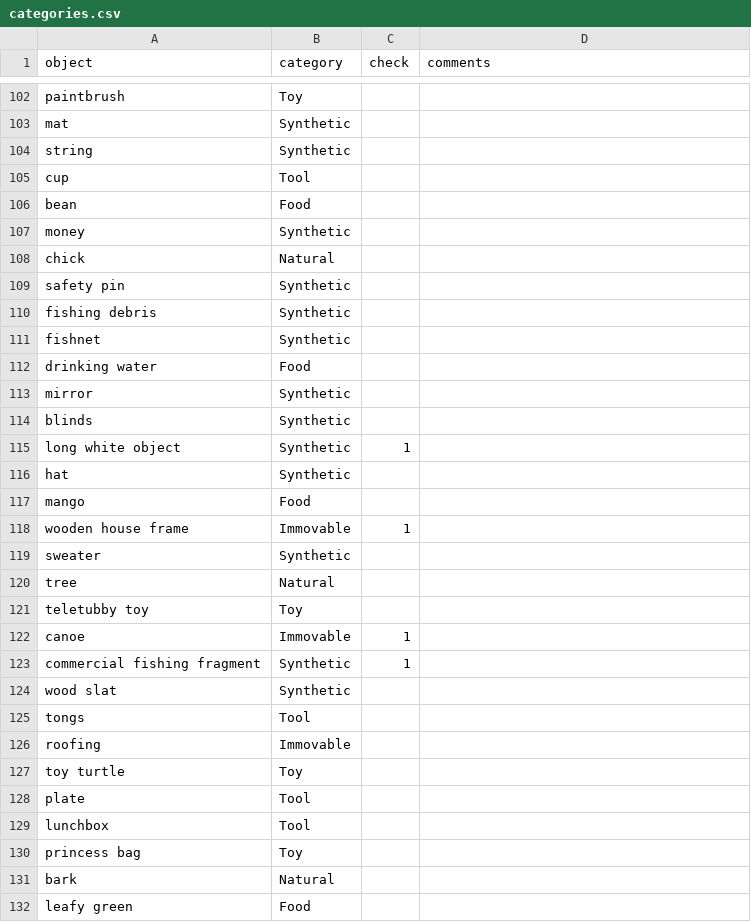
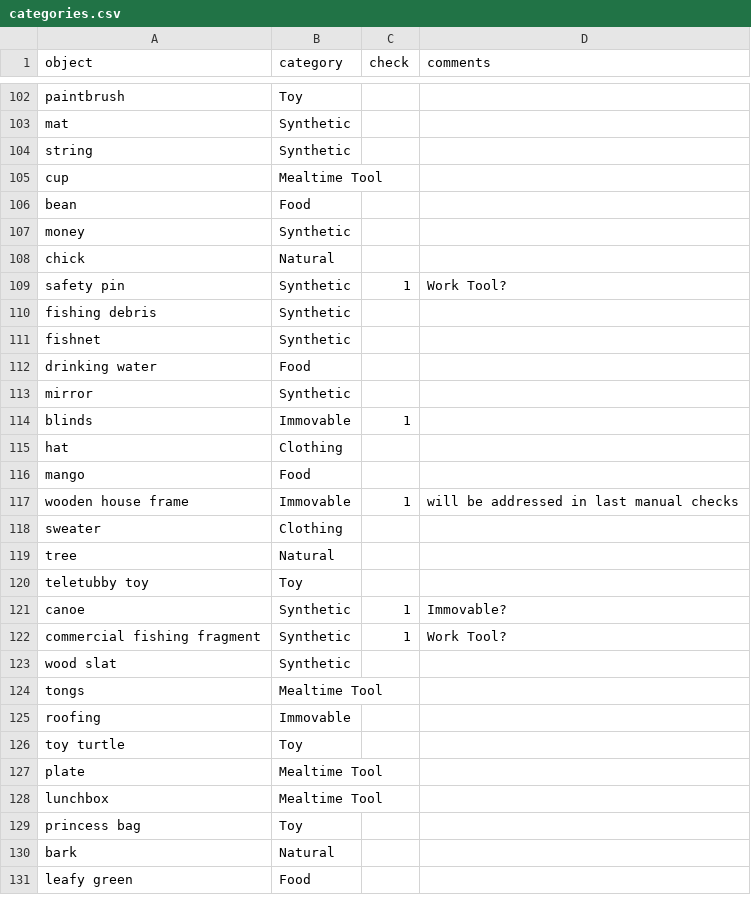
Before and after one commit to kennedycasey/daylong-object-ids, a CSV file: data/manual-checks/categories.csv, drawn as a sheet; only a part is shown, gaps mark what is left out; the diff covers the shown part only.

Commit message:
update labels and categories

```diff
--- a/data/manual-checks/categories.csv
+++ b/data/manual-checks/categories.csv
@@ -104,3 +104,3 @@ mat,Synthetic,,
 string,Synthetic,,
-cup,Tool,,
+cup,Mealtime Tool,,
 bean,Food,,
@@ -108,3 +108,3 @@ money,Synthetic,,
 chick,Natural,,
-safety pin,Synthetic,,
+safety pin,Synthetic,1,Work Tool?
 fishing debris,Synthetic,,
@@ -113,18 +113,17 @@ drinking water,Food,,
 mirror,Synthetic,,
-blinds,Synthetic,,
-long white object,Synthetic,1,
-hat,Synthetic,,
+blinds,Immovable,1,
+hat,Clothing,,
 mango,Food,,
-wooden house frame,Immovable,1,
-sweater,Synthetic,,
+wooden house frame,Immovable,1,will be addressed in last manual checks
+sweater,Clothing,,
 tree,Natural,,
 teletubby toy,Toy,,
-canoe,Immovable,1,
-commercial fishing fragment,Synthetic,1,
+canoe,Synthetic,1,Immovable?
+commercial fishing fragment,Synthetic,1,Work Tool?
 wood slat,Synthetic,,
-tongs,Tool,,
+tongs,Mealtime Tool,,
 roofing,Immovable,,
 toy turtle,Toy,,
-plate,Tool,,
-lunchbox,Tool,,
+plate,Mealtime Tool,,
+lunchbox,Mealtime Tool,,
 princess bag,Toy,,
```
Also changed, not shown: 2 added rows, 7 removed rows and 135 edited cells elsewhere in this file, data/manual-checks/labels.csv, 4 other files.
